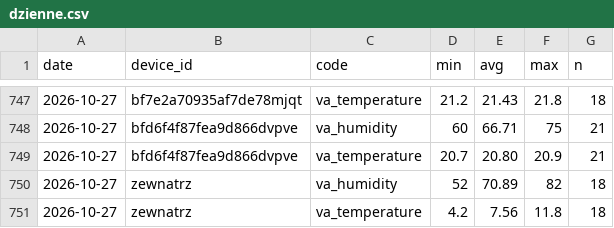
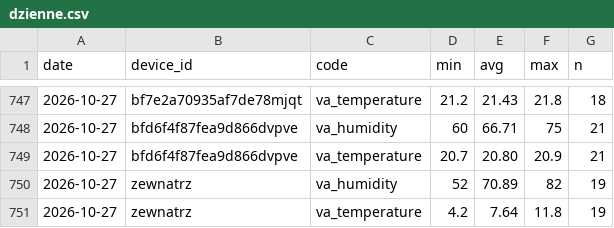
Before and after one commit to Bronek31/Smart-Home, a CSV file: data/dzienne.csv, drawn as a sheet; only a part is shown, gaps mark what is left out.

```diff
--- a/data/dzienne.csv
+++ b/data/dzienne.csv
@@ -749,3 +749,3 @@ date,device_id,code,min,avg,max,n
 2026-10-27,bfd6f4f87fea9d866dvpve,va_temperature,20.7,20.80,20.9,21
-2026-10-27,zewnatrz,va_humidity,52,70.89,82,18
-2026-10-27,zewnatrz,va_temperature,4.2,7.56,11.8,18
+2026-10-27,zewnatrz,va_humidity,52,70.89,82,19
+2026-10-27,zewnatrz,va_temperature,4.2,7.64,11.8,19
```
Also changed, not shown: data/2026-10.csv, data/rosliny/2026-10.csv, 4 other files.
